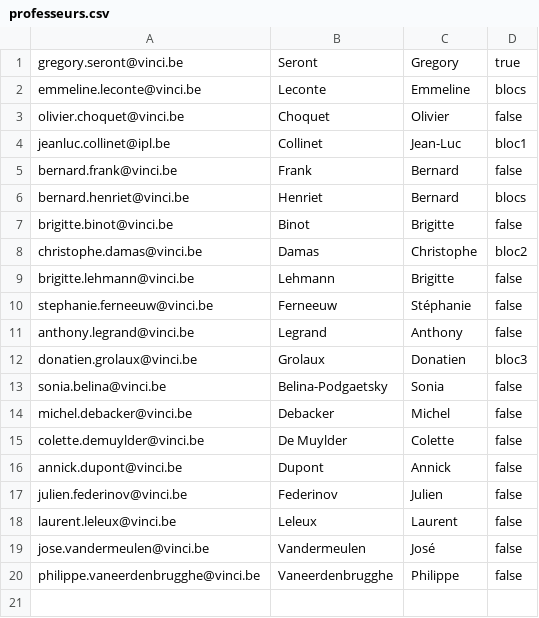
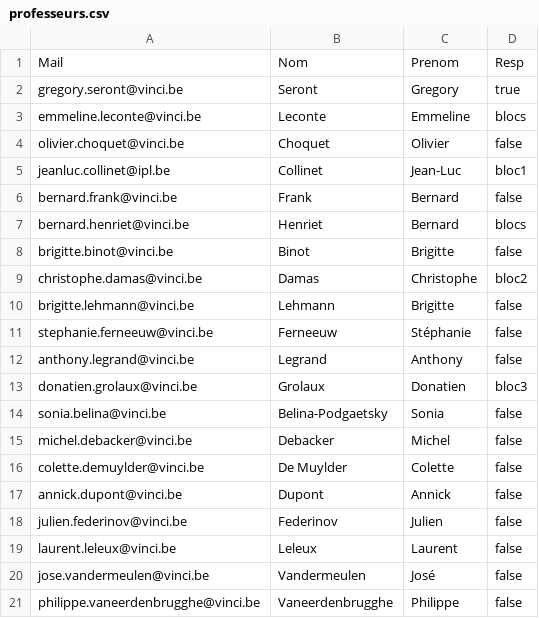
Before and after one commit to marcoamory/projet_web, a CSV file: conf/professeurs.csv, drawn as a sheet; the diff names each change by its address in the sheet, - before the commit and + after, or states it on an @@ line.

Commit message:
Upload de professeur + Suppression des professeurs

```diff
--- a/conf/professeurs.csv
+++ b/conf/professeurs.csv
+row 1: Mail | Nom | Prenom | Resp
```
Also changed, not shown: 6 other files.
